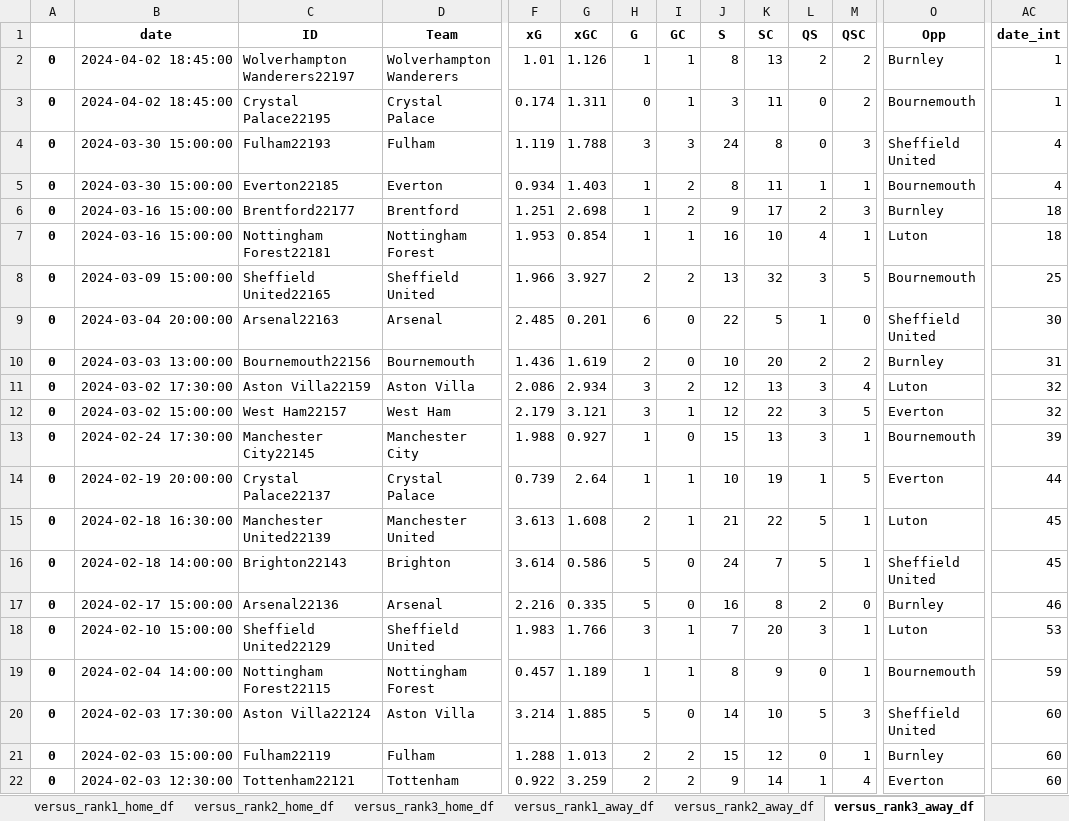
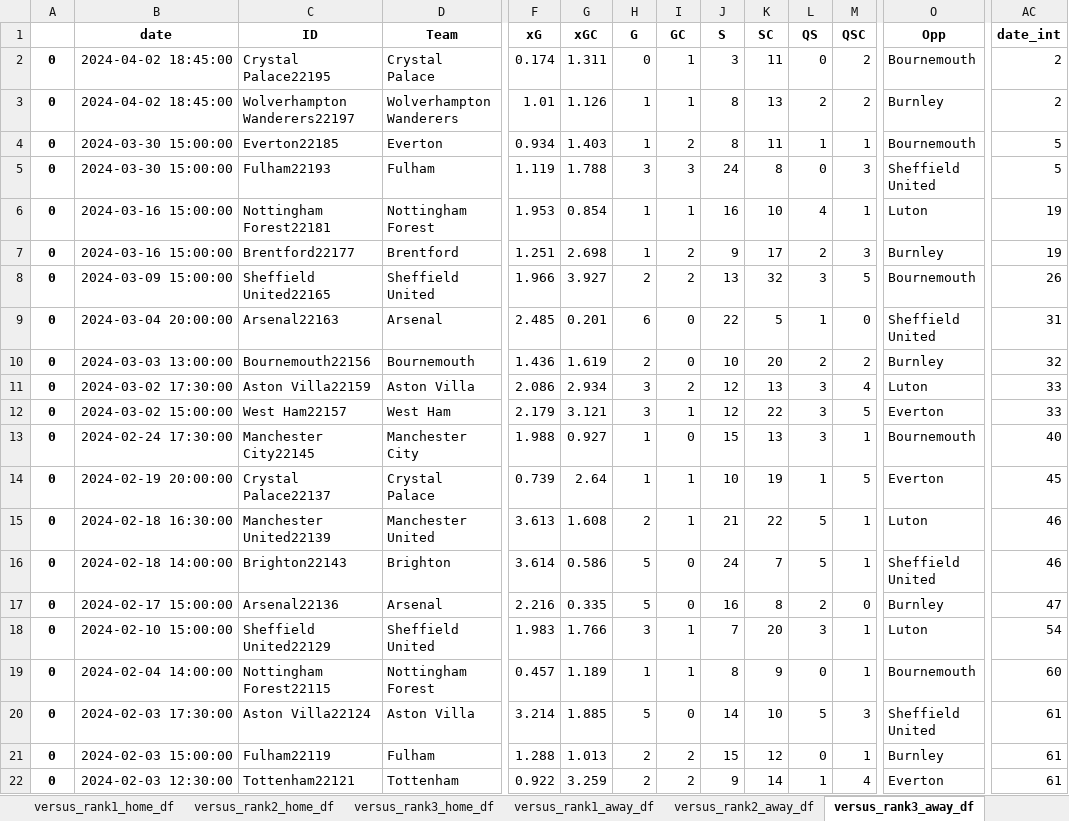
Before and after one commit to rpenn97/score_prediction_tool, an Excel workbook: EDA_DF/EPL_understat.xlsx, sheet versus_rank3_away_df, drawn as a sheet; only a part is shown, gaps mark what is left out; values as stored, in another font and other column widths than the file's, no borders; removed rows and columns are numbered as before the commit, all else as after; rows hold the shown columns only; the diff covers the shown part only; the diff names each change by its address in the sheet, - before the commit and + after, or states it on an @@ line.

```diff
--- a/EDA_DF/EPL_understat.xlsx (sheet versus_rank3_away_df)
+++ b/EDA_DF/EPL_understat.xlsx (sheet versus_rank3_away_df)
-row 2: 0 | 2024-04-02 18:45:00 | Wolverhampton Wanderers22197 | Wolverhampton Wanderers | 1.01 | 1.126 | 1 | 1 | 8 | 13 | 2 | 2 | Burnley | 1
-AC2 (date_int): 1
+AC2 (date_int): 2
-B3 (date): 2024-03-30 15:00:00
+B3 (date): 2024-04-02 18:45:00
-C3 (ID): Fulham22193
+C3 (ID): Wolverhampton Wanderers22197
-D3 (Team): Fulham
+D3 (Team): Wolverhampton Wanderers
-F3 (xG): 1.119
+F3 (xG): 1.01
-G3 (xGC): 1.788
+G3 (xGC): 1.126
-H3 (G): 3
+H3 (G): 1
-I3 (GC): 3
+I3 (GC): 1
-J3 (S): 24
+J3 (S): 8
-K3 (SC): 8
+K3 (SC): 13
-L3 (QS): 0
+L3 (QS): 2
-M3 (QSC): 3
+M3 (QSC): 2
-O3 (Opp): Sheffield United
+O3 (Opp): Burnley
-AC3 (date_int): 4
+AC3 (date_int): 2
-AC4 (date_int): 4
+AC4 (date_int): 5
-row 6: 0 | 2024-03-16 15:00:00 | Brentford22177 | Brentford | 1.251 | 2.698 | 1 | 2 | 9 | 17 | 2 | 3 | Burnley | 18
+row 5: 0 | 2024-03-30 15:00:00 | Fulham22193 | Fulham | 1.119 | 1.788 | 3 | 3 | 24 | 8 | 0 | 3 | Sheffield United | 5
-AC6 (date_int): 18
+AC6 (date_int): 19
+row 7: 0 | 2024-03-16 15:00:00 | Brentford22177 | Brentford | 1.251 | 2.698 | 1 | 2 | 9 | 17 | 2 | 3 | Burnley | 19
-AC8 (date_int): 25
+AC8 (date_int): 26
-AC9 (date_int): 30
+AC9 (date_int): 31
-AC10 (date_int): 31
+AC10 (date_int): 32
-AC11:AC12 (date_int): 32
+AC11:AC12 (date_int): 33
-AC13 (date_int): 39
+AC13 (date_int): 40
-AC14 (date_int): 44
+AC14 (date_int): 45
-AC15:AC16 (date_int): 45
+AC15:AC16 (date_int): 46
-AC17 (date_int): 46
+AC17 (date_int): 47
-AC18 (date_int): 53
+AC18 (date_int): 54
-AC19 (date_int): 59
+AC19 (date_int): 60
-AC20:AC22 (date_int): 60
+AC20:AC22 (date_int): 61
```
Also changed, not shown: 10 added rows, 10 removed rows and 66 edited cells elsewhere in this sheet, sheet gamesheet, sheet versus_rank2_home_df, sheet versus_rank2_away_df, sheet versus_rank3_home_df, sheet versus_rank1_away_df, sheet versus_rank1_home_df, EDA_DF/Bundesliga_Rank_ML.xlsx, EDA_DF/Bundesliga_understat.xlsx, 7 other files.
